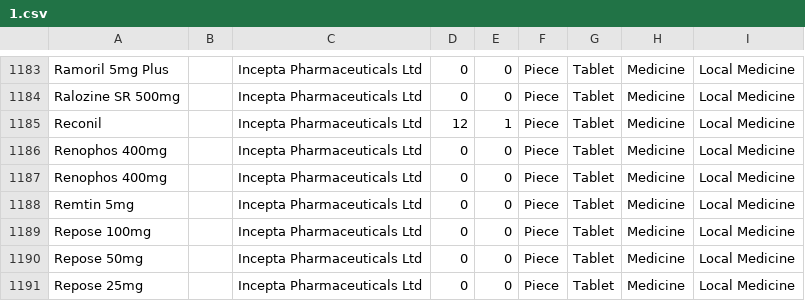
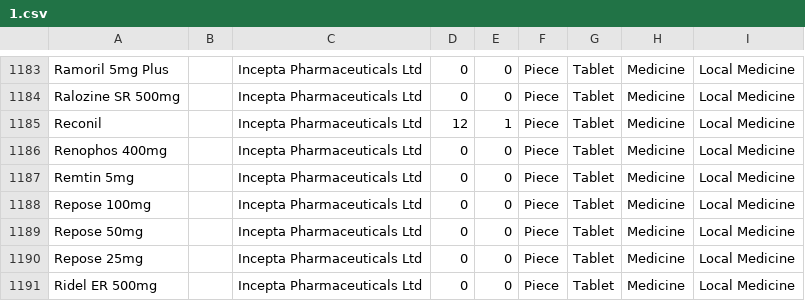
Before and after one commit to MiniGunnR/pharma_aid, a CSV file: 1.csv, drawn as a sheet; only a part is shown, gaps mark what is left out; the shorter side is filled out with more unchanged rows.

Commit message:
3.57

```diff
--- a/1.csv
+++ b/1.csv
@@ -1186,3 +1186,2 @@ Reconil,,Incepta Pharmaceuticals Ltd,12,1,Piece,Tablet,Medicine,Local Medicine
 Renophos 400mg,,Incepta Pharmaceuticals Ltd,0,0,Piece,Tablet,Medicine,Local Medicine
-Renophos 400mg,,Incepta Pharmaceuticals Ltd,0,0,Piece,Tablet,Medicine,Local Medicine
 Remtin 5mg,,Incepta Pharmaceuticals Ltd,0,0,Piece,Tablet,Medicine,Local Medicine
```
